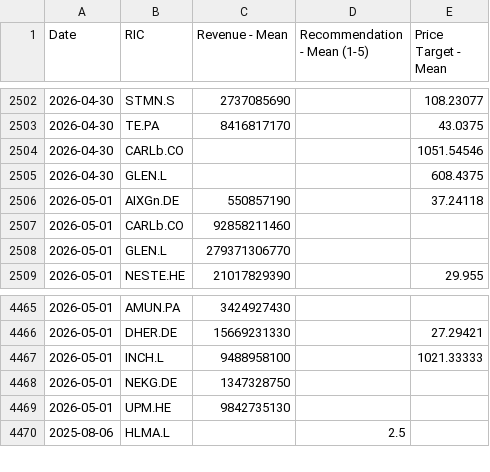
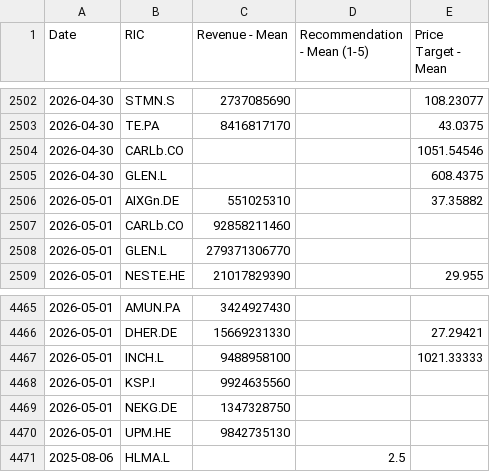
Before and after one commit to Sissiy2018/Trading-code, a CSV file: Hist_data_Stoxx600/Daily_new_data/stoxx_multi_data_now_to_20260324.csv, drawn as a sheet; only a part is shown, gaps mark what is left out.

```diff
--- a/Hist_data_Stoxx600/Daily_new_data/stoxx_multi_data_now_to_20260324.csv
+++ b/Hist_data_Stoxx600/Daily_new_data/stoxx_multi_data_now_to_20260324.csv
@@ -2505,3 +2505,3 @@
 2026-04-30,GLEN.L,,,608.4375
-2026-05-01,AIXGn.DE,550857190,,37.24118
+2026-05-01,AIXGn.DE,551025310,,37.35882
 2026-05-01,CARLb.CO,92858211460,,
@@ -4467,2 +4467,3 @@
 2026-05-01,INCH.L,9488958100,,1021.33333
+2026-05-01,KSP.I,9924635560,,
 2026-05-01,NEKG.DE,1347328750,,
```
Also changed, not shown: Hist_data_Russel3000/Daily_new_data/lseg_EPSestimate_data_now_to_20260324_ADVfiltered.csv, Hist_data_Russel3000/Daily_new_data/lseg_multi_data_now_to_20260324_ADVfiltered.csv, 5 other files.
